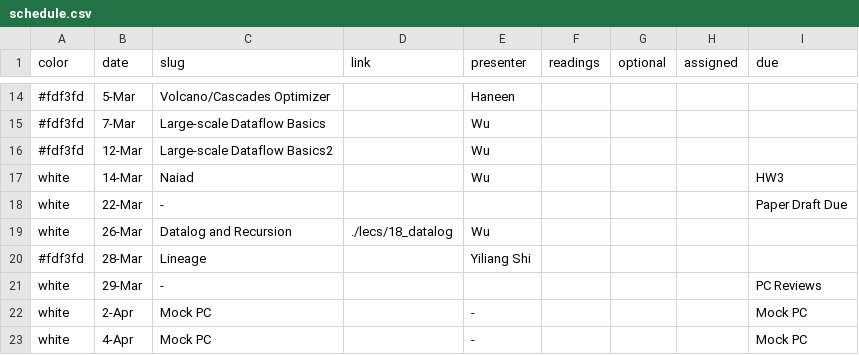
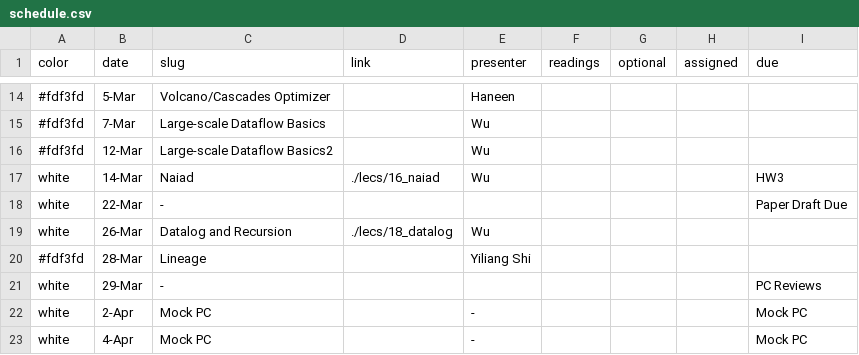
Before and after one commit to wzao1515/w6113.github.io, a CSV file: _data/schedule.csv, drawn as a sheet; only a part is shown, gaps mark what is left out; the diff names each change by its address in the sheet, - before the commit and + after, or states it on an @@ line.

Commit message:
updated website

```diff
--- a/_data/schedule.csv
+++ b/_data/schedule.csv
-D17 (link): (empty)
+D17 (link): ./lecs/16_naiad
```
